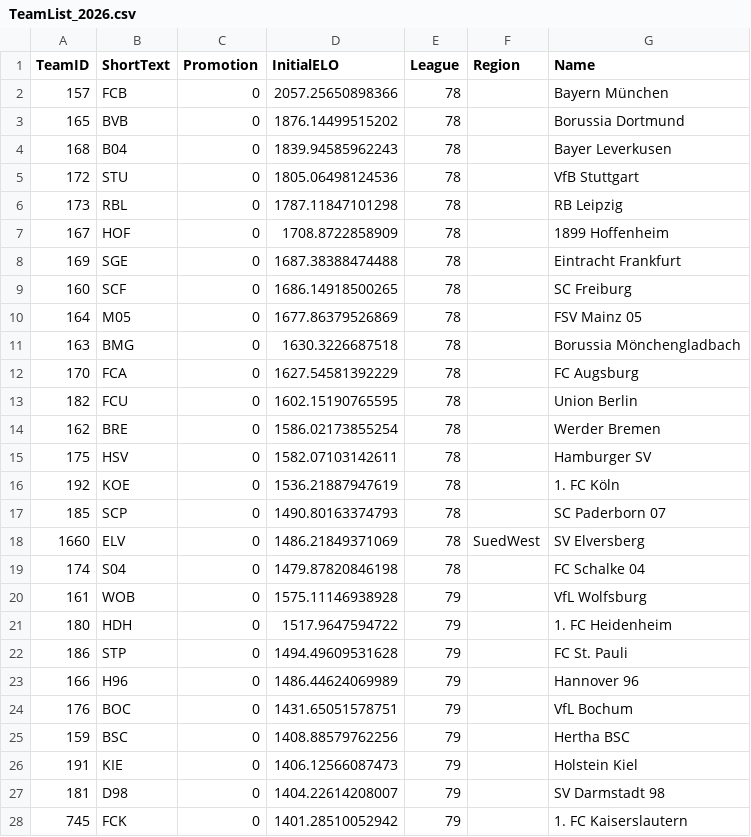
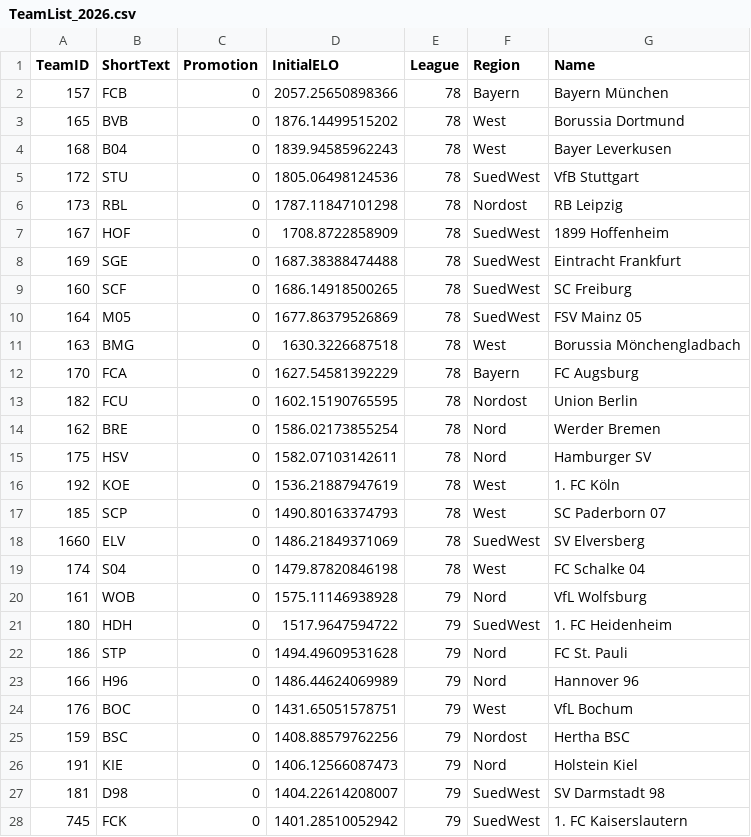
Before and after one commit to chrisschwer/League-Simulator-Update, a CSV file: RCode/TeamList_2026.csv, drawn as a sheet; only a part is shown; the diff covers the shown part only.

```diff
--- a/RCode/TeamList_2026.csv
+++ b/RCode/TeamList_2026.csv
@@ -1,28 +1,28 @@
 TeamID;ShortText;Promotion;InitialELO;League;Region;Name
-157;FCB;0;2057.25650898366;78;;Bayern München
-165;BVB;0;1876.14499515202;78;;Borussia Dortmund
-168;B04;0;1839.94585962243;78;;Bayer Leverkusen
-172;STU;0;1805.06498124536;78;;VfB Stuttgart
-173;RBL;0;1787.11847101298;78;;RB Leipzig
-167;HOF;0;1708.8722858909;78;;1899 Hoffenheim
-169;SGE;0;1687.38388474488;78;;Eintracht Frankfurt
-160;SCF;0;1686.14918500265;78;;SC Freiburg
-164;M05;0;1677.86379526869;78;;FSV Mainz 05
-163;BMG;0;1630.3226687518;78;;Borussia Mönchengladbach
-170;FCA;0;1627.54581392229;78;;FC Augsburg
-182;FCU;0;1602.15190765595;78;;Union Berlin
-162;BRE;0;1586.02173855254;78;;Werder Bremen
-175;HSV;0;1582.07103142611;78;;Hamburger SV
-192;KOE;0;1536.21887947619;78;;1. FC Köln
-185;SCP;0;1490.80163374793;78;;SC Paderborn 07
+157;FCB;0;2057.25650898366;78;Bayern;Bayern München
+165;BVB;0;1876.14499515202;78;West;Borussia Dortmund
+168;B04;0;1839.94585962243;78;West;Bayer Leverkusen
+172;STU;0;1805.06498124536;78;SuedWest;VfB Stuttgart
+173;RBL;0;1787.11847101298;78;Nordost;RB Leipzig
+167;HOF;0;1708.8722858909;78;SuedWest;1899 Hoffenheim
+169;SGE;0;1687.38388474488;78;SuedWest;Eintracht Frankfurt
+160;SCF;0;1686.14918500265;78;SuedWest;SC Freiburg
+164;M05;0;1677.86379526869;78;SuedWest;FSV Mainz 05
+163;BMG;0;1630.3226687518;78;West;Borussia Mönchengladbach
+170;FCA;0;1627.54581392229;78;Bayern;FC Augsburg
+182;FCU;0;1602.15190765595;78;Nordost;Union Berlin
+162;BRE;0;1586.02173855254;78;Nord;Werder Bremen
+175;HSV;0;1582.07103142611;78;Nord;Hamburger SV
+192;KOE;0;1536.21887947619;78;West;1. FC Köln
+185;SCP;0;1490.80163374793;78;West;SC Paderborn 07
 1660;ELV;0;1486.21849371069;78;SuedWest;SV Elversberg
-174;S04;0;1479.87820846198;78;;FC Schalke 04
-161;WOB;0;1575.11146938928;79;;VfL Wolfsburg
-180;HDH;0;1517.9647594722;79;;1. FC Heidenheim
-186;STP;0;1494.49609531628;79;;FC St. Pauli
-166;H96;0;1486.44624069989;79;;Hannover 96
-176;BOC;0;1431.65051578751;79;;VfL Bochum
-159;BSC;0;1408.88579762256;79;;Hertha BSC
-191;KIE;0;1406.12566087473;79;;Holstein Kiel
-181;D98;0;1404.22614208007;79;;SV Darmstadt 98
-745;FCK;0;1401.28510052942;79;;1. FC Kaiserslautern
+174;S04;0;1479.87820846198;78;West;FC Schalke 04
+161;WOB;0;1575.11146938928;79;Nord;VfL Wolfsburg
+180;HDH;0;1517.9647594722;79;SuedWest;1. FC Heidenheim
+186;STP;0;1494.49609531628;79;Nord;FC St. Pauli
+166;H96;0;1486.44624069989;79;Nord;Hannover 96
+176;BOC;0;1431.65051578751;79;West;VfL Bochum
+159;BSC;0;1408.88579762256;79;Nordost;Hertha BSC
+191;KIE;0;1406.12566087473;79;Nord;Holstein Kiel
+181;D98;0;1404.22614208007;79;SuedWest;SV Darmstadt 98
+745;FCK;0;1401.28510052942;79;SuedWest;1. FC Kaiserslautern
```
Also changed, not shown: 15 edited cells elsewhere in this file.
